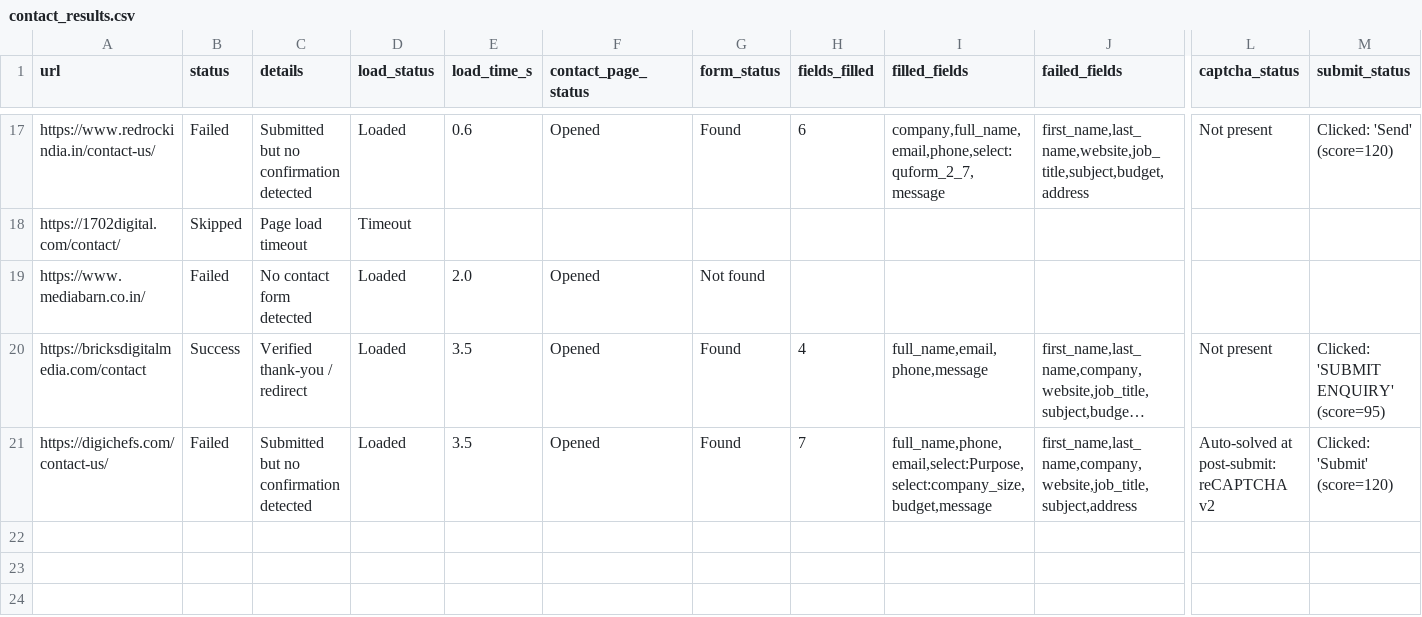
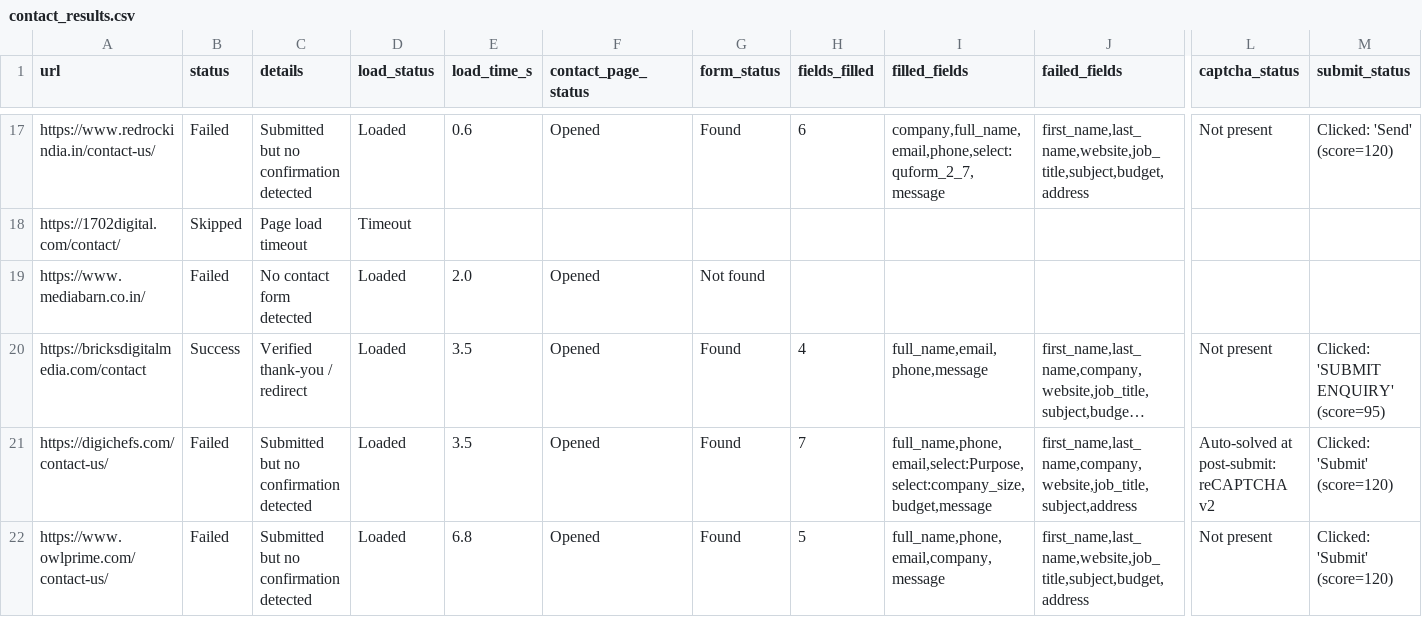
Before and after one commit to f11ps/outreach-automation, a CSV file: form_results/contact_results.csv, drawn as a sheet; only a part is shown, gaps mark what is left out; long unchanged cells end in …; rows hold the shown columns only; the diff names each change by its address in the sheet, - before the commit and + after, or states it on an @@ line.

```diff
--- a/form_results/contact_results.csv
+++ b/form_results/contact_results.csv
+row 22: https://www.owlprime.com/contact-us/ | Failed | Submitted but no confirmation detected | Loaded | 6.8 | Opened | Found | 5 | full_name,phone,email,company,message | first_name,last_name,website,job_title,subject,budget,address | Not present | Clicked: 'Submit' (score=120)
```
Also changed, not shown: digital_marketing_data.csv, 3 other files.
